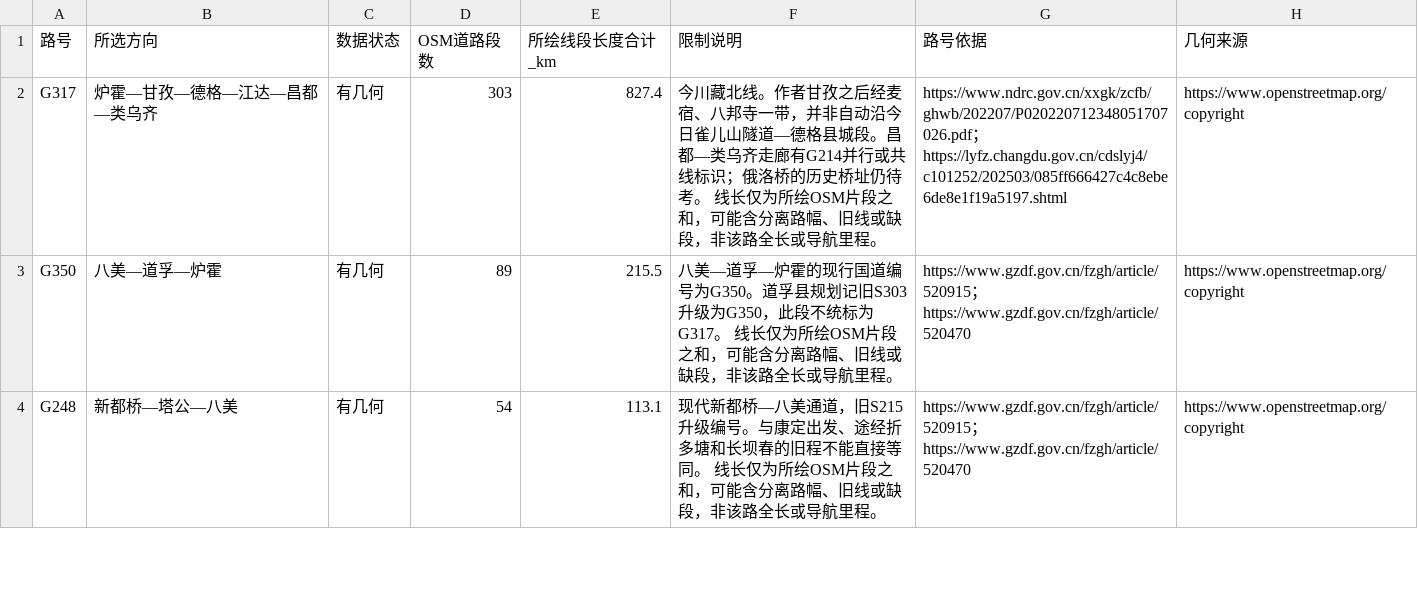
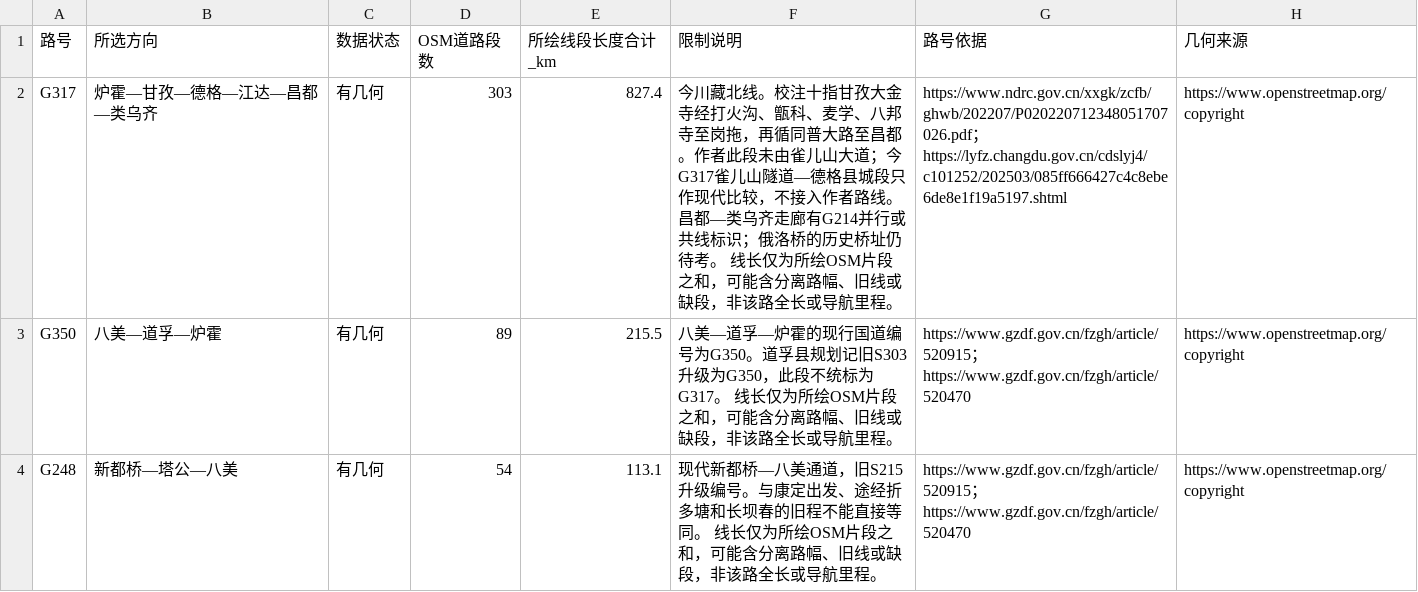
Before and after one commit to YukunSun/weread, a CSV file: qiuyechenmeng/现代道路对照.csv, drawn as a sheet; only a part is shown.

```diff
--- a/qiuyechenmeng/现代道路对照.csv
+++ b/qiuyechenmeng/现代道路对照.csv
@@ -1,3 +1,3 @@
 路号,所选方向,数据状态,OSM道路段数,所绘线段长度合计_km,限制说明,路号依据,几何来源
-G317,炉霍—甘孜—德格—江达—昌都—类乌齐,有几何,303,827.4,今川藏北线。作者甘孜之后经麦宿、八邦寺一带，并非自动沿今日雀儿山隧道—德格县城段。昌都—类乌齐走廊有G214并行或共线标识；俄洛桥的历史桥址仍待考。 线长仅为所绘OSM片段之和，可能含分离路幅、旧线或缺段，非该路全长或导航里程。,https://www.ndrc.gov.cn/xxgk/zcfb/ghwb/202207/P020220712348051707026.pdf；https://lyfz.changdu.gov.cn/cdslyj4/c101252/202503/085ff666427c4c8ebe6de8e1f19a5197.shtml,https://www.openstreetmap.org/copyright
+G317,炉霍—甘孜—德格—江达—昌都—类乌齐,有几何,303,827.4,今川藏北线。校注十指甘孜大金寺经打火沟、甑科、麦学、八邦寺至岗拖，再循同普大路至昌都。作者此段未由雀儿山大道；今G317雀儿山隧道—德格县城段只作现代比较，不接入作者路线。昌都—类乌齐走廊有G214并行或共线标识；俄洛桥的历史桥址仍待考。 线长仅为所绘OSM片段之和，可能含分离路幅、旧线或缺段，非该路全长或导航里程。,https://www.ndrc.gov.cn/xxgk/zcfb/ghwb/202207/P020220712348051707026.pdf；https://lyfz.changdu.gov.cn/cdslyj4/c101252/202503/085ff666427c4c8ebe6de8e1f19a5197.shtml,https://www.openstreetmap.org/copyright
 G350,八美—道孚—炉霍,有几何,89,215.5,八美—道孚—炉霍的现行国道编号为G350。道孚县规划记旧S303升级为G350，此段不统标为G317。 线长仅为所绘OSM片段之和，可能含分离路幅、旧线或缺段，非该路全长或导航里程。,https://www.gzdf.gov.cn/fzgh/article/520915；https://www.gzdf.gov.cn/fzgh/article/520470,https://www.openstreetmap.org/copyright
```
Also changed, not shown: qiuyechenmeng/南北驿路_地名坐标.csv, qiuyechenmeng/南北驿路_地点距离耗时.csv, 21 other files.
